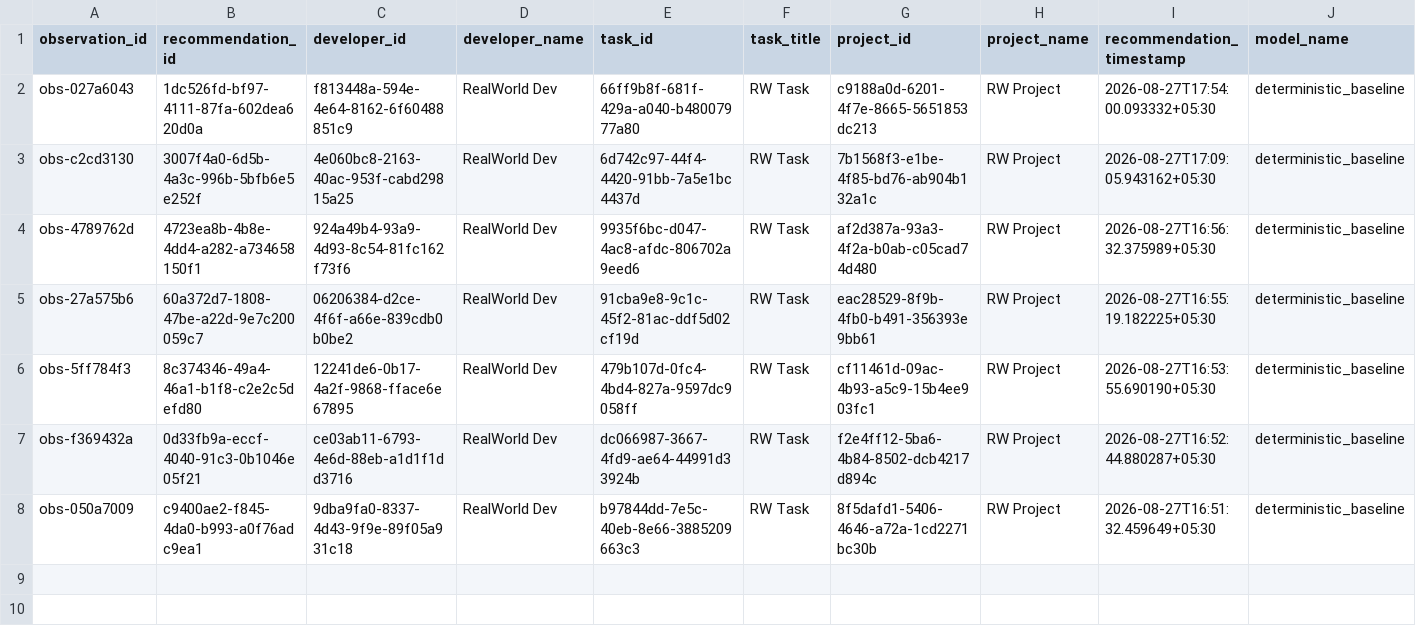
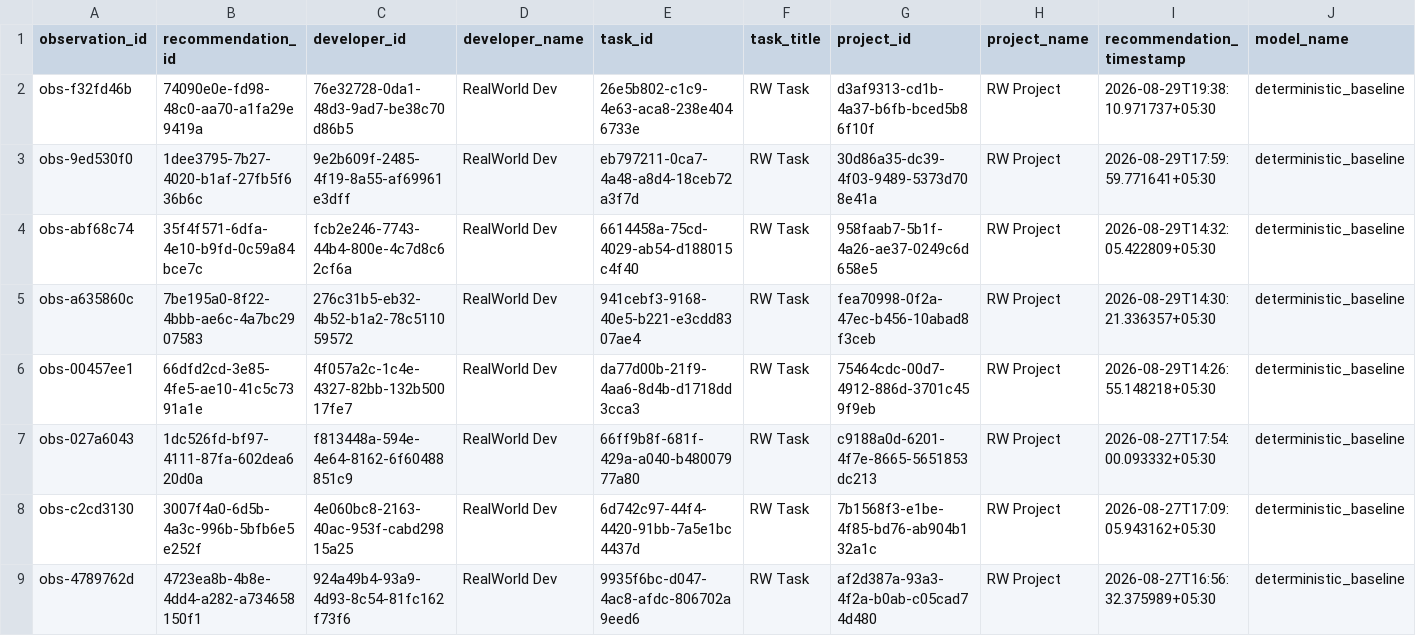
Before and after one commit to Deepbhalsod/devalign-ai, a CSV file: research/dataset/realworld/validated.csv, drawn as a sheet; only a part is shown; the shorter side is filled out with more unchanged rows; rows hold the shown columns only; the diff names each change by its address in the sheet, - before the commit and + after, or states it on an @@ line.

```diff
--- a/research/dataset/realworld/validated.csv
+++ b/research/dataset/realworld/validated.csv
+row 2: obs-f32fd46b | 74090e0e-fd98-48c0-aa70-a1fa29e9419a | 76e32728-0da1-48d3-9ad7-be38c70d86b5 | RealWorld Dev | 26e5b802-c1c9-4e63-aca8-238e4046733e | RW Task | d3af9313-cd1b-4a37-b6fb-bced5b86f10f | RW Project | 2026-08-29T19:38:10.971737+05:30 | deterministic_baseline
+row 3: obs-9ed530f0 | 1dee3795-7b27-4020-b1af-27fb5f636b6c | 9e2b609f-2485-4f19-8a55-af69961e3dff | RealWorld Dev | eb797211-0ca7-4a48-a8d4-18ceb72a3f7d | RW Task | 30d86a35-dc39-4f03-9489-5373d708e41a | RW Project | 2026-08-29T17:59:59.771641+05:30 | deterministic_baseline
+row 4: obs-abf68c74 | 35f4f571-6dfa-4e10-b9fd-0c59a84bce7c | fcb2e246-7743-44b4-800e-4c7d8c62cf6a | RealWorld Dev | 6614458a-75cd-4029-ab54-d188015c4f40 | RW Task | 958faab7-5b1f-4a26-ae37-0249c6d658e5 | RW Project | 2026-08-29T14:32:05.422809+05:30 | deterministic_baseline
+row 5: obs-a635860c | 7be195a0-8f22-4bbb-ae6c-4a7bc2907583 | 276c31b5-eb32-4b52-b1a2-78c511059572 | RealWorld Dev | 941cebf3-9168-40e5-b221-e3cdd8307ae4 | RW Task | fea70998-0f2a-47ec-b456-10abad8f3ceb | RW Project | 2026-08-29T14:30:21.336357+05:30 | deterministic_baseline
+row 6: obs-00457ee1 | 66dfd2cd-3e85-4fe5-ae10-41c5c7391a1e | 4f057a2c-1c4e-4327-82bb-132b50017fe7 | RealWorld Dev | da77d00b-21f9-4aa6-8d4b-d1718dd3cca3 | RW Task | 75464cdc-00d7-4912-886d-3701c459f9eb | RW Project | 2026-08-29T14:26:55.148218+05:30 | deterministic_baseline
```
Also changed, not shown: 25 other files.
